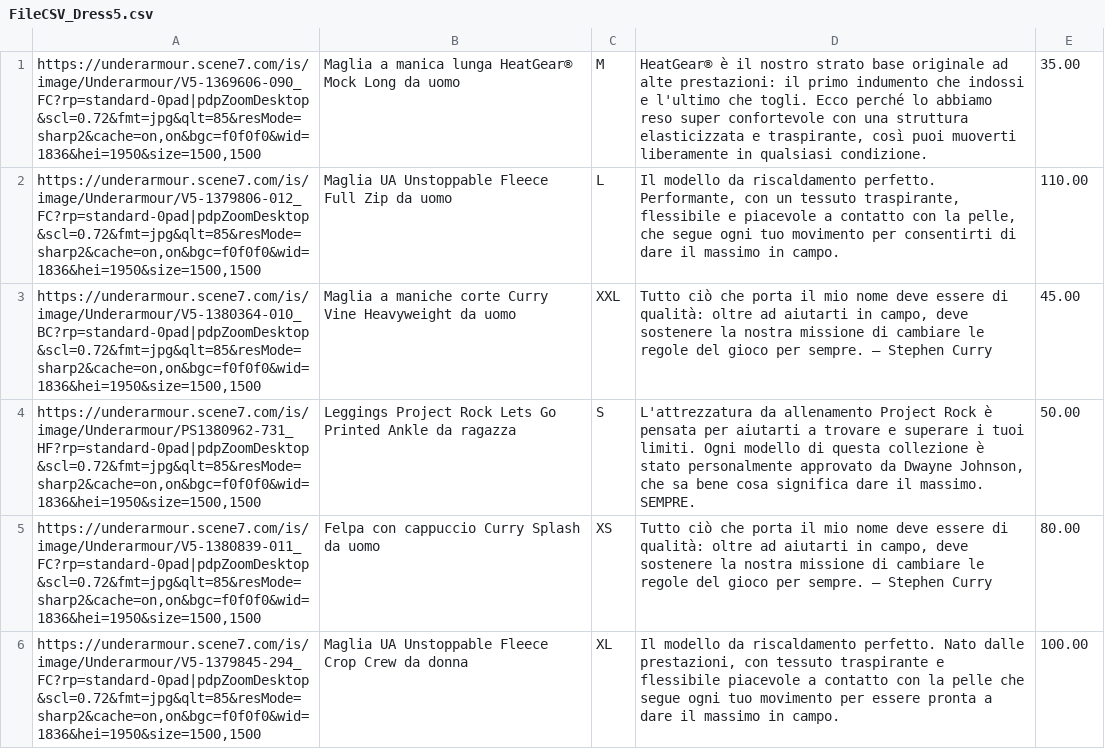
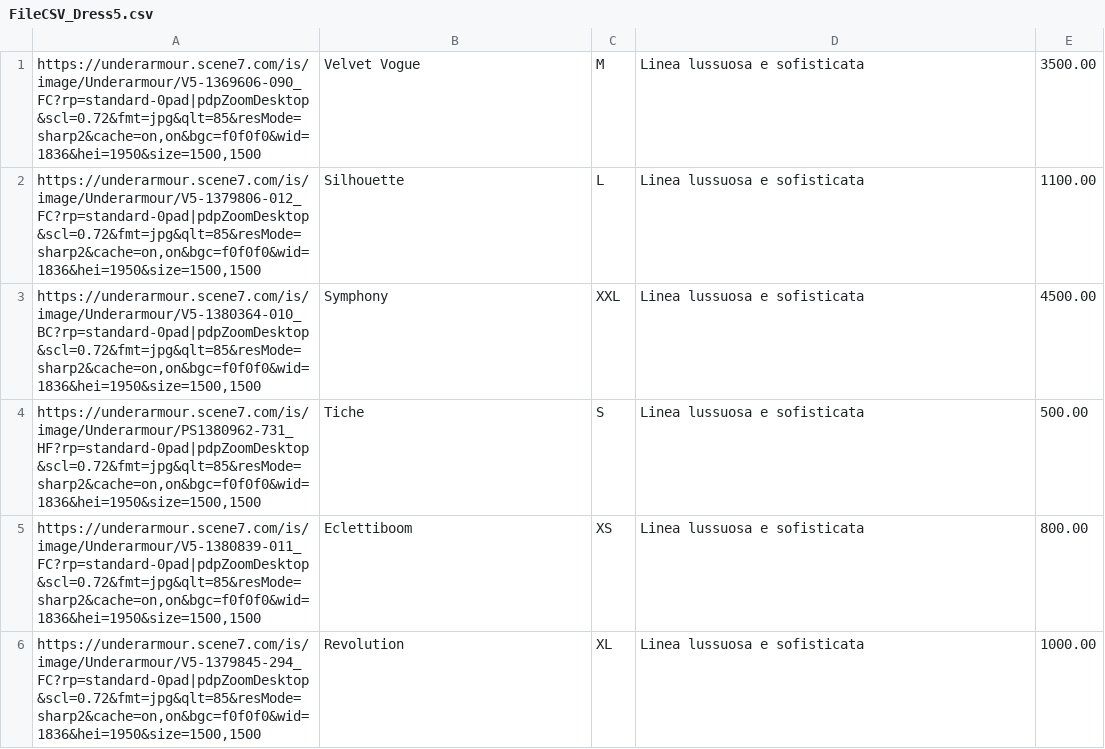
Before and after one commit to ChiaraDeMattia/Capolavoro, a CSV file: FileCSV_Dress5.csv, drawn as a sheet.

Commit message:
Update FileCSV_Dress5.csv

```diff
--- a/FileCSV_Dress5.csv
+++ b/FileCSV_Dress5.csv
@@ -1,6 +1,6 @@
-"https://underarmour.scene7.com/is/image/Underarmour/V5-1369606-090_FC?rp=standard-0pad|pdpZoomDesktop&scl=0.72&fmt=jpg&qlt=85&resMode=sharp2&cache=on,on&bgc=f0f0f0&wid=1836&hei=1950&size=1500,1500","Maglia a manica lunga HeatGear® Mock Long da uomo","M","HeatGear® è il nostro strato base originale ad alte prestazioni: il primo indumento che indossi e l'ultimo che togli. Ecco perché lo abbiamo reso super confortevole con una struttura elasticizzata e traspirante, così puoi muoverti liberamente in qualsiasi condizione.","35.00"
-"https://underarmour.scene7.com/is/image/Underarmour/V5-1379806-012_FC?rp=standard-0pad|pdpZoomDesktop&scl=0.72&fmt=jpg&qlt=85&resMode=sharp2&cache=on,on&bgc=f0f0f0&wid=1836&hei=1950&size=1500,1500","Maglia UA Unstoppable Fleece Full Zip da uomo","L","Il modello da riscaldamento perfetto. Performante, con un tessuto traspirante, flessibile e piacevole a contatto con la pelle, che segue ogni tuo movimento per consentirti di dare il massimo in campo.","110.00"
-"https://underarmour.scene7.com/is/image/Underarmour/V5-1380364-010_BC?rp=standard-0pad|pdpZoomDesktop&scl=0.72&fmt=jpg&qlt=85&resMode=sharp2&cache=on,on&bgc=f0f0f0&wid=1836&hei=1950&size=1500,1500","Maglia a maniche corte Curry Vine Heavyweight da uomo","XXL","Tutto ciò che porta il mio nome deve essere di qualità: oltre ad aiutarti in campo, deve sostenere la nostra missione di cambiare le regole del gioco per sempre. – Stephen Curry","45.00"
-"https://underarmour.scene7.com/is/image/Underarmour/PS1380962-731_HF?rp=standard-0pad|pdpZoomDesktop&scl=0.72&fmt=jpg&qlt=85&resMode=sharp2&cache=on,on&bgc=f0f0f0&wid=1836&hei=1950&size=1500,1500","Leggings Project Rock Lets Go Printed Ankle da ragazza","S","L'attrezzatura da allenamento Project Rock è pensata per aiutarti a trovare e superare i tuoi limiti. Ogni modello di questa collezione è stato personalmente approvato da Dwayne Johnson, che sa bene cosa significa dare il massimo. SEMPRE.","50.00"
-"https://underarmour.scene7.com/is/image/Underarmour/V5-1380839-011_FC?rp=standard-0pad|pdpZoomDesktop&scl=0.72&fmt=jpg&qlt=85&resMode=sharp2&cache=on,on&bgc=f0f0f0&wid=1836&hei=1950&size=1500,1500","Felpa con cappuccio Curry Splash da uomo","XS","Tutto ciò che porta il mio nome deve essere di qualità: oltre ad aiutarti in campo, deve sostenere la nostra missione di cambiare le regole del gioco per sempre. – Stephen Curry","80.00"
-"https://underarmour.scene7.com/is/image/Underarmour/V5-1379845-294_FC?rp=standard-0pad|pdpZoomDesktop&scl=0.72&fmt=jpg&qlt=85&resMode=sharp2&cache=on,on&bgc=f0f0f0&wid=1836&hei=1950&size=1500,1500","Maglia UA Unstoppable Fleece Crop Crew da donna","XL","Il modello da riscaldamento perfetto. Nato dalle prestazioni, con tessuto traspirante e flessibile piacevole a contatto con la pelle che segue ogni tuo movimento per essere pronta a dare il massimo in campo.","100.00"
+"https://underarmour.scene7.com/is/image/Underarmour/V5-1369606-090_FC?rp=standard-0pad|pdpZoomDesktop&scl=0.72&fmt=jpg&qlt=85&resMode=sharp2&cache=on,on&bgc=f0f0f0&wid=1836&hei=1950&size=1500,1500","Velvet Vogue","M","Linea lussuosa e sofisticata","3500.00"
+"https://underarmour.scene7.com/is/image/Underarmour/V5-1379806-012_FC?rp=standard-0pad|pdpZoomDesktop&scl=0.72&fmt=jpg&qlt=85&resMode=sharp2&cache=on,on&bgc=f0f0f0&wid=1836&hei=1950&size=1500,1500","Silhouette","L","Linea lussuosa e sofisticata","1100.00"
+"https://underarmour.scene7.com/is/image/Underarmour/V5-1380364-010_BC?rp=standard-0pad|pdpZoomDesktop&scl=0.72&fmt=jpg&qlt=85&resMode=sharp2&cache=on,on&bgc=f0f0f0&wid=1836&hei=1950&size=1500,1500","Symphony","XXL","Linea lussuosa e sofisticata","4500.00"
+"https://underarmour.scene7.com/is/image/Underarmour/PS1380962-731_HF?rp=standard-0pad|pdpZoomDesktop&scl=0.72&fmt=jpg&qlt=85&resMode=sharp2&cache=on,on&bgc=f0f0f0&wid=1836&hei=1950&size=1500,1500","Tiche","S","Linea lussuosa e sofisticata","500.00"
+"https://underarmour.scene7.com/is/image/Underarmour/V5-1380839-011_FC?rp=standard-0pad|pdpZoomDesktop&scl=0.72&fmt=jpg&qlt=85&resMode=sharp2&cache=on,on&bgc=f0f0f0&wid=1836&hei=1950&size=1500,1500","Eclettiboom","XS","Linea lussuosa e sofisticata","800.00"
+"https://underarmour.scene7.com/is/image/Underarmour/V5-1379845-294_FC?rp=standard-0pad|pdpZoomDesktop&scl=0.72&fmt=jpg&qlt=85&resMode=sharp2&cache=on,on&bgc=f0f0f0&wid=1836&hei=1950&size=1500,1500","Revolution","XL","Linea lussuosa e sofisticata","1000.00"
```
